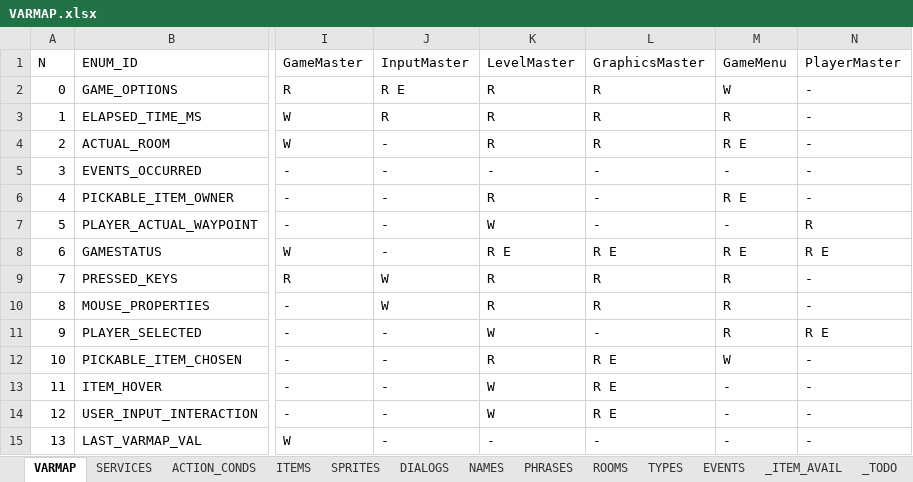
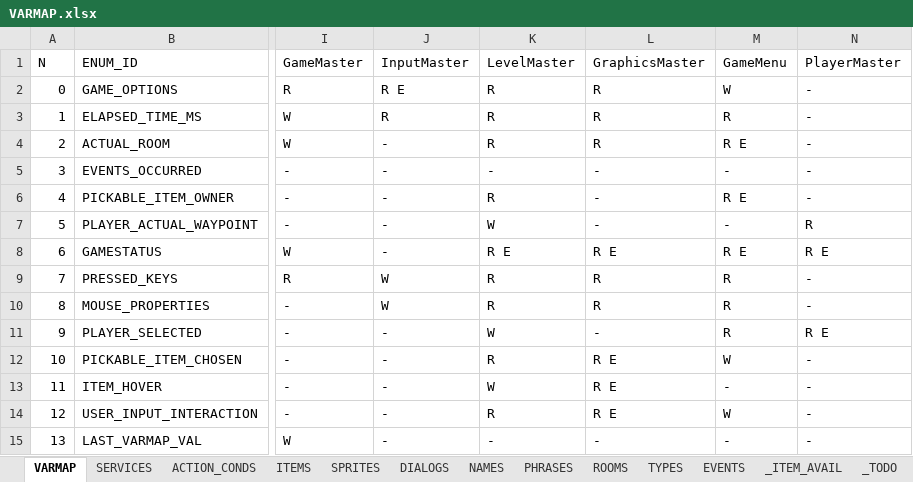
Before and after one commit to ivor4/Goblins3_AnotherQuest, an Excel workbook: VARMAP_Generator/VARMAP.xlsx, sheet VARMAP, drawn as a sheet; only a part is shown, gaps mark what is left out; values as stored, in another font and other column widths than the file's, no borders; charts and pictures and table styles not drawn; the diff names each change by its address in the sheet, - before the commit and + after, or states it on an @@ line.

Commit message:
[Partial] Improvement in UI -Pending think to insert KeyListener (such as GameEvent listeners) -Pending to implement action to Menu Buttons

```diff
--- a/VARMAP_Generator/VARMAP.xlsx (sheet VARMAP)
+++ b/VARMAP_Generator/VARMAP.xlsx (sheet VARMAP)
-K14 (LevelMaster): W
+K14 (LevelMaster): R
-M14 (GameMenu): -
+M14 (GameMenu): W
```
Also changed, not shown: sheet SERVICES, 22 other files.
